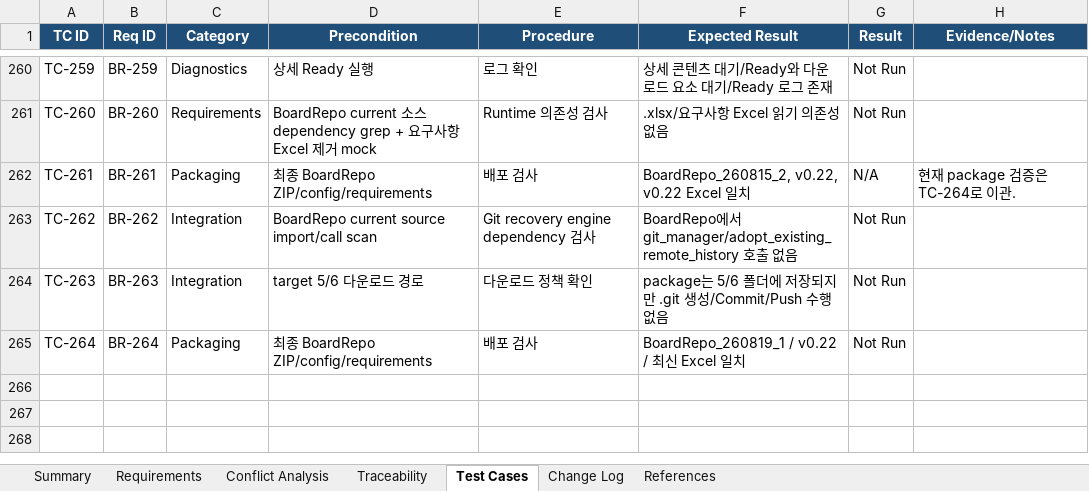
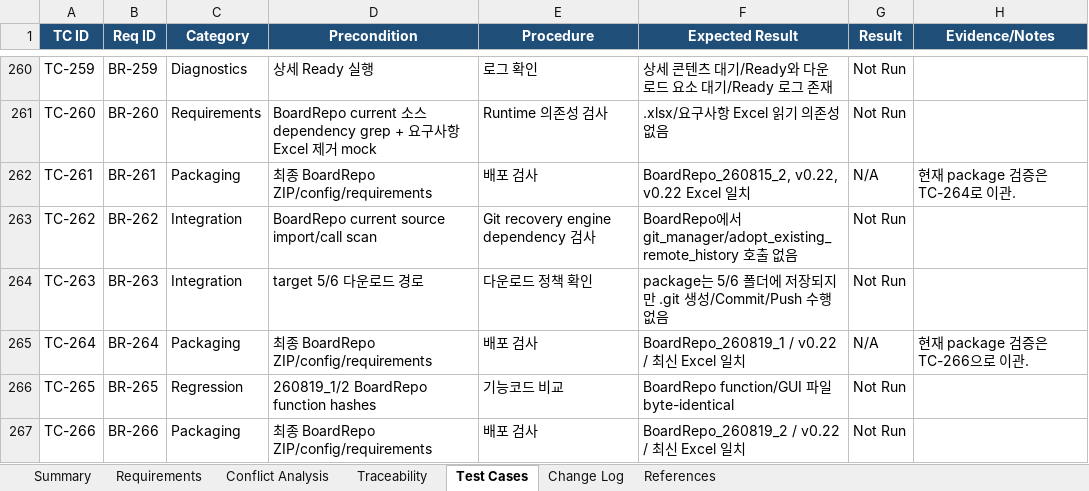
Before and after one commit to kingmugum/PDC-Repository, an Excel workbook: 6. boardrepo/BoardRepo_Requirements_v0_22.xlsx, sheet Test Cases, drawn as a sheet; only a part is shown, gaps mark what is left out; values as stored, in another font and other column widths than the file's, no borders; conditional formats and table styles not drawn; the diff names each change by its address in the sheet, - before the commit and + after, or states it on an @@ line.

```diff
--- a/6. boardrepo/BoardRepo_Requirements_v0_22.xlsx (sheet Test Cases)
+++ b/6. boardrepo/BoardRepo_Requirements_v0_22.xlsx (sheet Test Cases)
-G265 (Result): Not Run
+G265 (Result): N/A
-H265 (Evidence/Notes): (empty)
+H265 (Evidence/Notes): 현재 package 검증은 TC-266으로 이관.
+row 266: TC-265 | BR-265 | Regression | 260819_1/2 BoardRepo function hashes | 기능코드 비교 | BoardRepo function/GUI 파일 byte-identical | Not Run
+row 267: TC-266 | BR-266 | Packaging | 최종 BoardRepo ZIP/config/requirements | 배포 검사 | BoardRepo_260819_2 / v0.22 / 최신 Excel 일치 | Not Run
```
Also changed, not shown: sheet Requirements, sheet Summary, sheet Conflict Analysis, sheet Traceability, sheet Change Log, formulas that keep their value, 20 other files.
